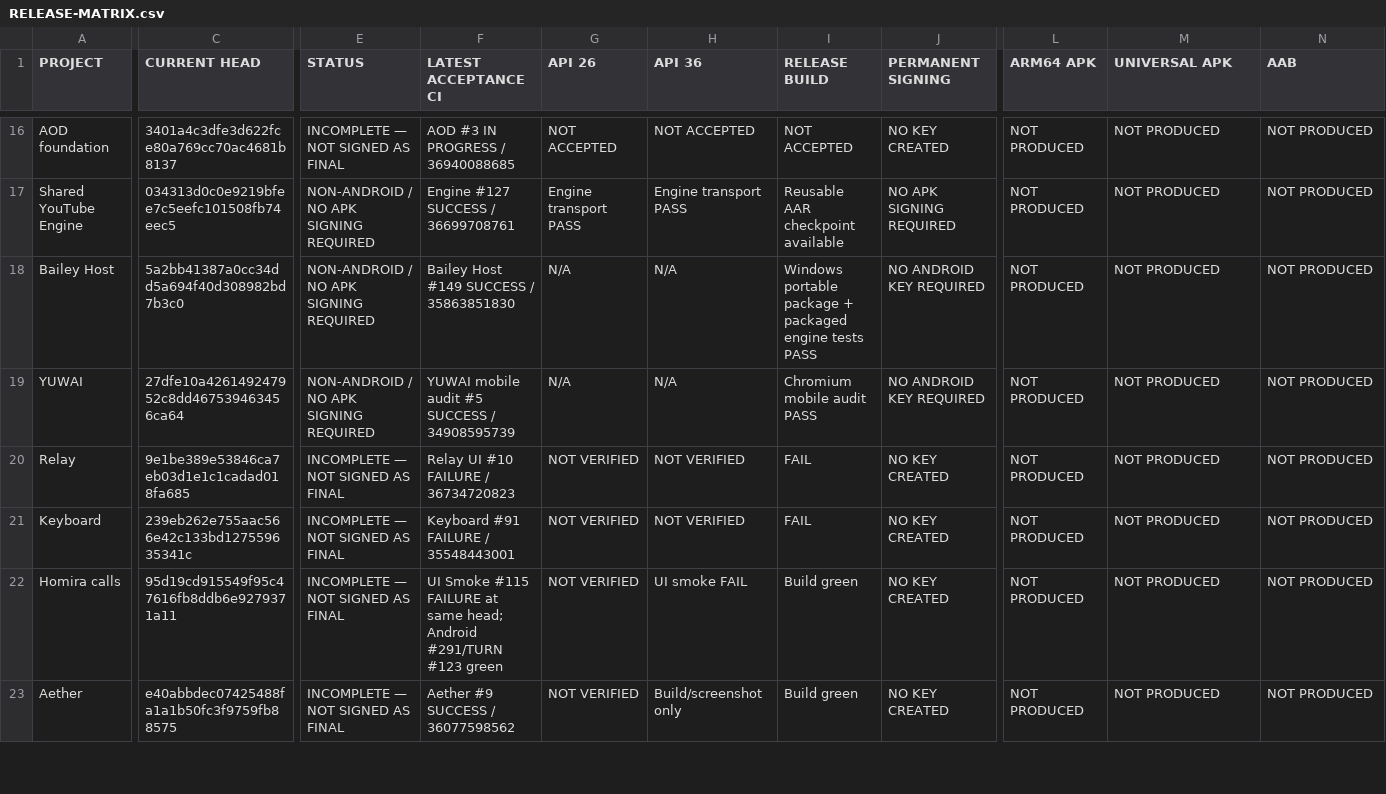
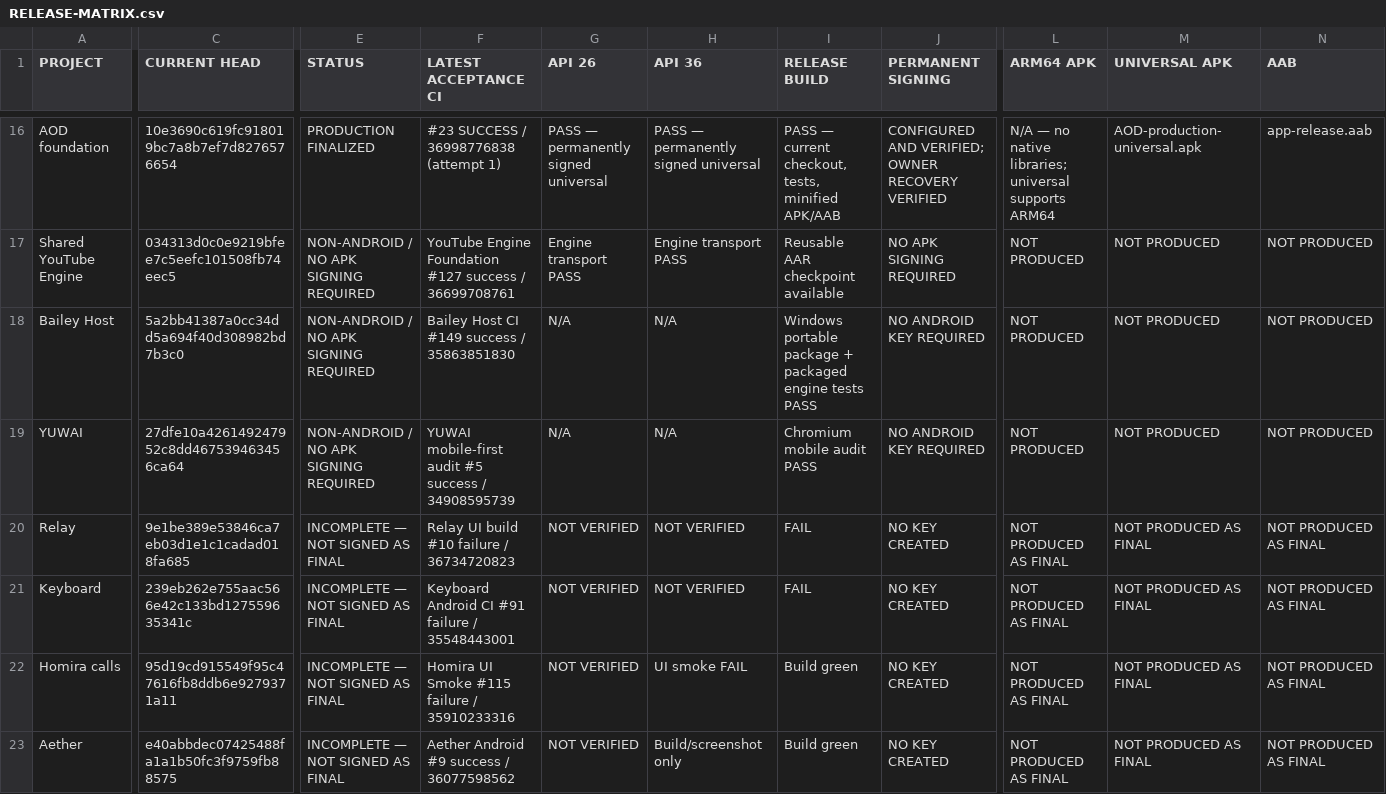
Before and after one commit to Tomex777/Build, a CSV file: release-audit/RELEASE-MATRIX.csv, drawn as a sheet; only a part is shown, gaps mark what is left out; the diff covers the shown part only; the diff names each change by its address in the sheet, - before the commit and + after, or states it on an @@ line.

Commit message:
Record five verified production releases and current repository finalization blockers

```diff
--- a/release-audit/RELEASE-MATRIX.csv
+++ b/release-audit/RELEASE-MATRIX.csv
-C16 (CURRENT HEAD): 3401a4c3dfe3d622fce80a769cc70ac4681b8137
+C16 (CURRENT HEAD): 10e3690c619fc918019bc7a8b7ef7d8276576654
-E16 (STATUS): INCOMPLETE — NOT SIGNED AS FINAL
+E16 (STATUS): PRODUCTION FINALIZED
-F16 (LATEST ACCEPTANCE CI): AOD #3 IN PROGRESS / 36940088685
+F16 (LATEST ACCEPTANCE CI): #23 SUCCESS / 36998776838 (attempt 1)
-G16 (API 26): NOT ACCEPTED
+G16 (API 26): PASS — permanently signed universal
-H16 (API 36): NOT ACCEPTED
+H16 (API 36): PASS — permanently signed universal
-I16 (RELEASE BUILD): NOT ACCEPTED
+I16 (RELEASE BUILD): PASS — current checkout, tests, minified APK/AAB
-J16 (PERMANENT SIGNING): NO KEY CREATED
+J16 (PERMANENT SIGNING): CONFIGURED AND VERIFIED; OWNER RECOVERY VERIFIED
-L16 (ARM64 APK): NOT PRODUCED
+L16 (ARM64 APK): N/A — no native libraries; universal supports ARM64
-M16 (UNIVERSAL APK): NOT PRODUCED
+M16 (UNIVERSAL APK): AOD-production-universal.apk
-N16 (AAB): NOT PRODUCED
+N16 (AAB): app-release.aab
-F17 (LATEST ACCEPTANCE CI): Engine #127 SUCCESS / 36699708761
+F17 (LATEST ACCEPTANCE CI): YouTube Engine Foundation #127 success / 36699708761
-F18 (LATEST ACCEPTANCE CI): Bailey Host #149 SUCCESS / 35863851830
+F18 (LATEST ACCEPTANCE CI): Bailey Host CI #149 success / 35863851830
-F19 (LATEST ACCEPTANCE CI): YUWAI mobile audit #5 SUCCESS / 34908595739
+F19 (LATEST ACCEPTANCE CI): YUWAI mobile-first audit #5 success / 34908595739
-F20 (LATEST ACCEPTANCE CI): Relay UI #10 FAILURE / 36734720823
+F20 (LATEST ACCEPTANCE CI): Relay UI build #10 failure / 36734720823
-L20:L23 (ARM64 APK): NOT PRODUCED
+L20:L23 (ARM64 APK): NOT PRODUCED AS FINAL
-M20:M23 (UNIVERSAL APK): NOT PRODUCED
+M20:M23 (UNIVERSAL APK): NOT PRODUCED AS FINAL
-N20:N23 (AAB): NOT PRODUCED
+N20:N23 (AAB): NOT PRODUCED AS FINAL
-F21 (LATEST ACCEPTANCE CI): Keyboard #91 FAILURE / 35548443001
+F21 (LATEST ACCEPTANCE CI): Keyboard Android CI #91 failure / 35548443001
-F22 (LATEST ACCEPTANCE CI): UI Smoke #115 FAILURE at same head; Android #291/TURN #123 green
+F22 (LATEST ACCEPTANCE CI): Homira UI Smoke #115 failure / 35910233316
-F23 (LATEST ACCEPTANCE CI): Aether #9 SUCCESS / 36077598562
+F23 (LATEST ACCEPTANCE CI): Aether Android #9 success / 36077598562
```
Also changed, not shown: 1 added row and 149 edited cells elsewhere in this file, 23 other files.
